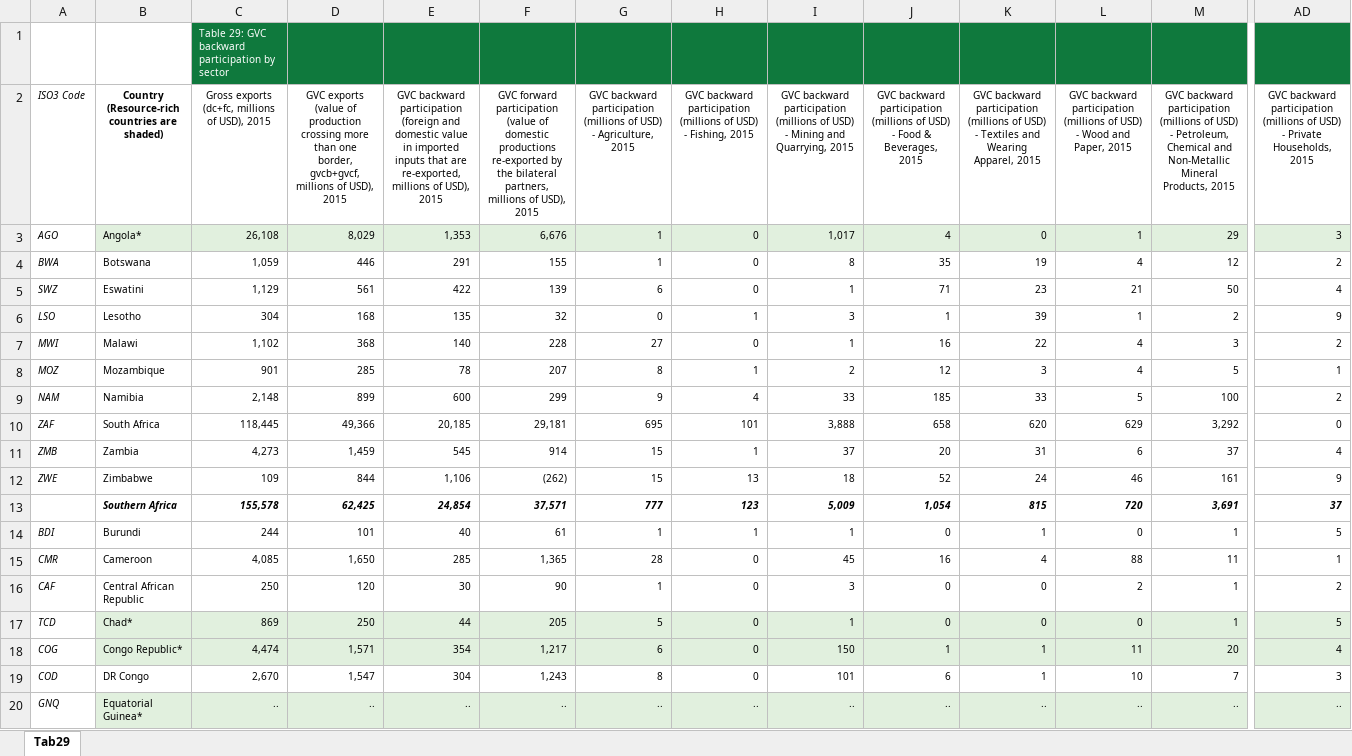
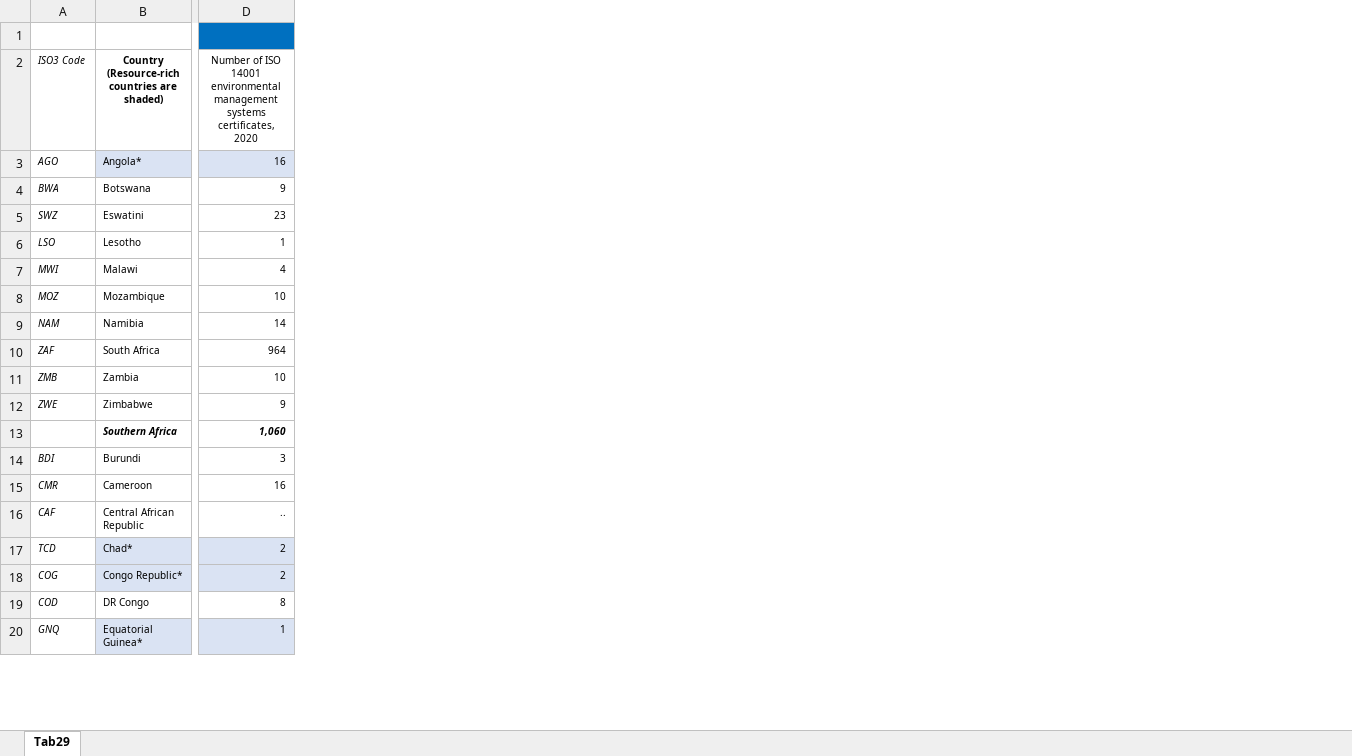
Before and after one commit to AfDDAnnex/AfDDDDAf2023, an Excel workbook: AfDD_2023_Annex_Table_Tab29.xlsx, sheet Tab29, drawn as a sheet; only a part is shown, gaps mark what is left out; values as stored, in another font and other column widths than the file's, no borders; removed rows and columns are numbered as before the commit, all else as after; the diff covers the shown part only; the diff names each change by its address in the sheet, - before the commit and + after, or states it on an @@ line.

```diff
--- a/AfDD_2023_Annex_Table_Tab29.xlsx (sheet Tab29)
+++ b/AfDD_2023_Annex_Table_Tab29.xlsx (sheet Tab29)
-column C, rows 1-20: Table 29: GVC backward participation by sector | Gross exports (dc+fc, millions of USD), 2015 | 26,108 | 1,059 | 1,129 | 304 | 1,102 | 901 | 2,148 | 118,445 | 4,273 | 109 | 155,578 | 244 | 4,085 | 250 | 869 | 4,474 | 2,670 | ..
-column D, rows 2-20: GVC exports (value of production crossing more than one border, gvcb+gvcf, millions of USD), 2015 | 8,029 | 446 | 561 | 168 | 368 | 285 | 899 | 49,366 | 1,459 | 844 | 62,425 | 101 | 1,650 | 120 | 250 | 1,571 | 1,547 | ..
-column E, rows 2-20: GVC backward participation (foreign and domestic value in imported inputs that are re-exported, millions of USD), 2015 | 1,353 | 291 | 422 | 135 | 140 | 78 | 600 | 20,185 | 545 | 1,106 | 24,854 | 40 | 285 | 30 | 44 | 354 | 304 | ..
-column F, rows 2-20: GVC forward participation (value of domestic productions re-exported by the bilateral partners, millions of USD), 2015 | 6,676 | 155 | 139 | 32 | 228 | 207 | 299 | 29,181 | 914 | (262) | 37,571 | 61 | 1,365 | 90 | 205 | 1,217 | 1,243 | ..
-column G, rows 2-20: GVC backward participation (millions of USD) - Agriculture, 2015 | 1 | 1 | 6 | 0 | 27 | 8 | 9 | 695 | 15 | 15 | 777 | 1 | 28 | 1 | 5 | 6 | 8 | ..
-column H, rows 2-20: GVC backward participation (millions of USD) - Fishing, 2015 | 0 | 0 | 0 | 1 | 0 | 1 | 4 | 101 | 1 | 13 | 123 | 1 | 0 | 0 | 0 | 0 | 0 | ..
-column I, rows 2-20: GVC backward participation (millions of USD) - Mining and Quarrying, 2015 | 1,017 | 8 | 1 | 3 | 1 | 2 | 33 | 3,888 | 37 | 18 | 5,009 | 1 | 45 | 3 | 1 | 150 | 101 | ..
-column J, rows 2-20: GVC backward participation (millions of USD) - Food & Beverages, 2015 | 4 | 35 | 71 | 1 | 16 | 12 | 185 | 658 | 20 | 52 | 1,054 | 0 | 16 | 0 | 0 | 1 | 6 | ..
-column K, rows 2-20: GVC backward participation (millions of USD) - Textiles and Wearing Apparel, 2015 | 0 | 19 | 23 | 39 | 22 | 3 | 33 | 620 | 31 | 24 | 815 | 1 | 4 | 0 | 0 | 1 | 1 | ..
-column L, rows 2-20: GVC backward participation (millions of USD) - Wood and Paper, 2015 | 1 | 4 | 21 | 1 | 4 | 4 | 5 | 629 | 6 | 46 | 720 | 0 | 88 | 2 | 0 | 11 | 10 | ..
-column M, rows 2-20: GVC backward participation (millions of USD) - Petroleum, Chemical and Non-Metallic Mineral Products, 2015 | 29 | 12 | 50 | 2 | 3 | 5 | 100 | 3,292 | 37 | 161 | 3,691 | 1 | 11 | 1 | 1 | 20 | 7 | ..
-D1 fill: #0F793D
+D1 fill: #0070C0
-D2: GVC backward participation (millions of USD) - Private Households, 2015
+D2: Number of ISO 14001 environmental management systems certificates, 2020
-D3: 3
+D3: 16
-D4: 2
+D4: 9
-D5: 4
+D5: 23
-D6: 9
+D6: 1
-D7: 2
+D7: 4
-D8: 1
+D8: 10
-D9: 2
+D9: 14
-D10: 0
+D10: 964
-D11: 4
+D11: 10
-D13: 37
+D13: 1,060
-D14: 5
+D14: 3
-D15: 1
+D15: 16
-D16: 2
+D16: ..
-D17: 5
+D17: 2
-D18: 4
+D18: 2
-D19: 3
+D19: 8
-D20: ..
+D20: 1
```
Also changed, not shown: 2 added columns, 18 removed columns and 76 edited cells elsewhere in this sheet, AfDD_2023_Annex_Table_Tab19.xlsx, AfDD_2023_Annex_Table_Tab23.xlsx, 27 other files.
